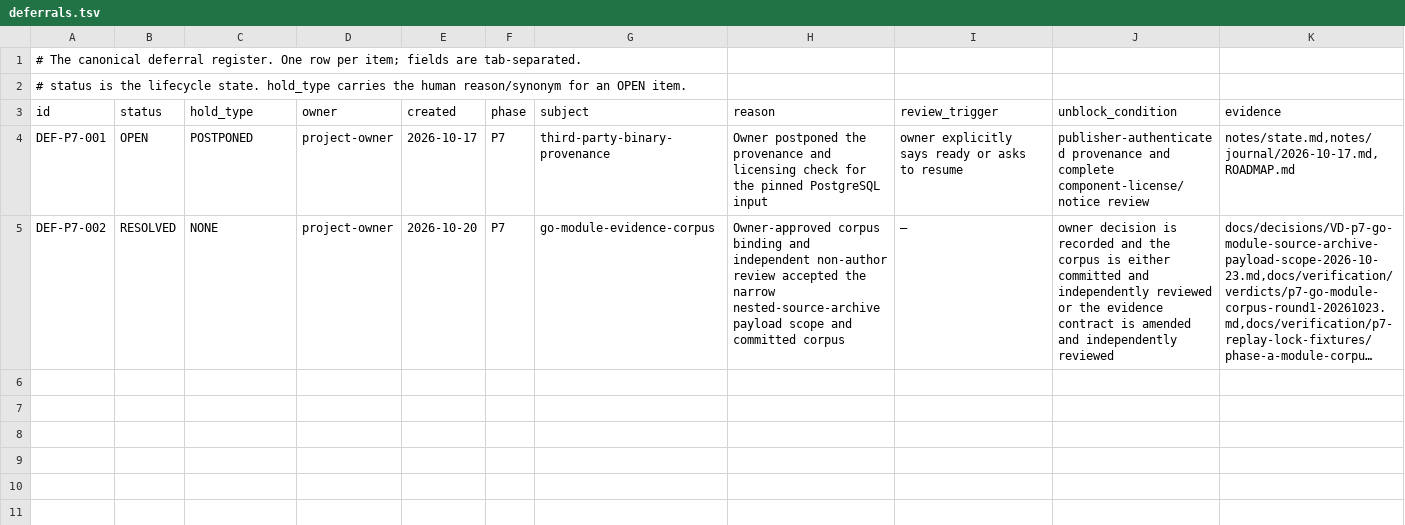
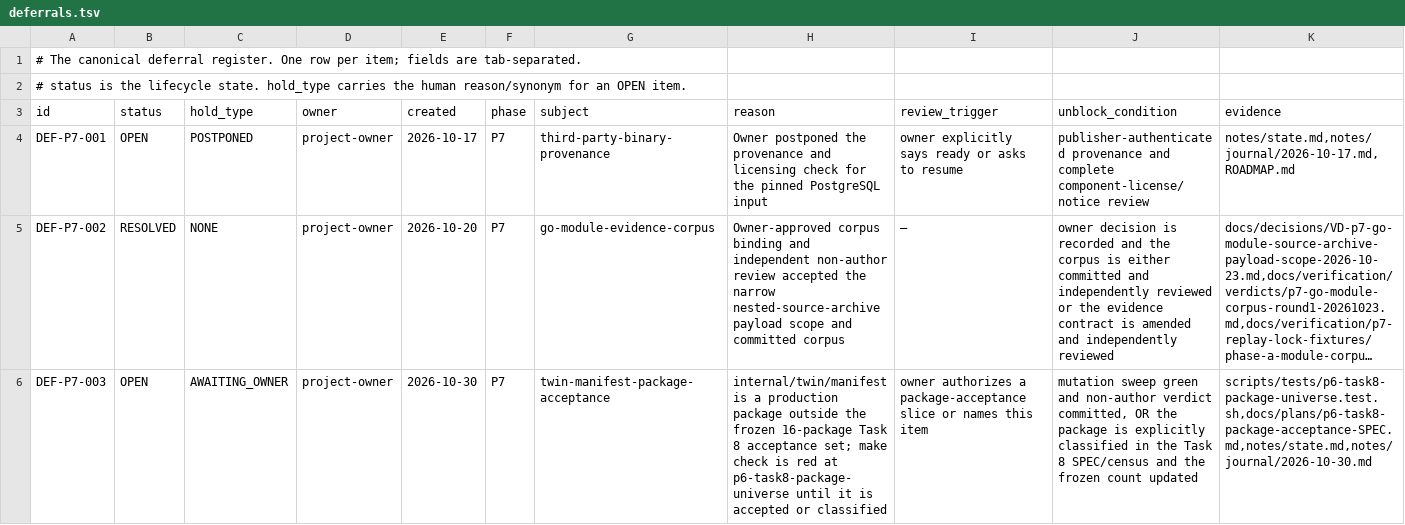
Before and after one commit to kamisrini/proofbound, a TSV file: docs/deferrals.tsv, drawn as a sheet; long unchanged cells end in …; the diff names each change by its address in the sheet, - before the commit and + after, or states it on an @@ line.

```diff
--- a/docs/deferrals.tsv
+++ b/docs/deferrals.tsv
+row 6: DEF-P7-003 | OPEN | AWAITING_OWNER | project-owner | 2026-10-30 | P7 | twin-manifest-package-acceptance | internal/twin/manifest is a production package outside the frozen 16-package Task 8 acceptance set; make check is red at p6-task8-package-universe until it is accepted or classified | owner authorizes a package-acceptance slice or names this item | mutation sweep green and non-author verdict committed, OR the package is explicitly classified in the Task 8 SPEC/census and the frozen count updated | scripts/tests/p6-task8-package-universe.test.sh,docs/plans/p6-task8-package-acceptance-SPEC.md,notes/state.md,notes/journal/2026-10-30.md
```
Also changed, not shown: 2 other files.
